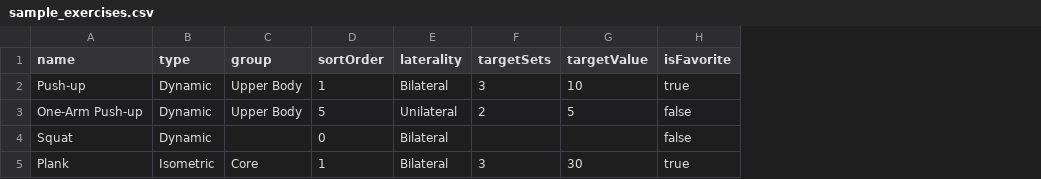
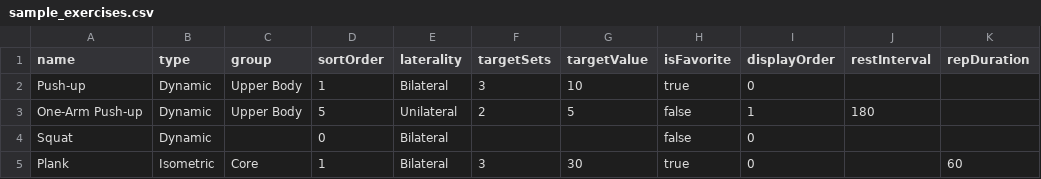
Before and after one commit to Gonbei774/CalisthenicsMemory, a CSV file: examples/sample_exercises.csv, drawn as a sheet; the diff names each change by its address in the sheet, - before the commit and + after, or states it on an @@ line.

```diff
--- a/examples/sample_exercises.csv
+++ b/examples/sample_exercises.csv
+column I (displayOrder), rows 2-5: 0 | 1 | 0 | 0
+column J (restInterval), row 3: 180
+column K (repDuration), row 5: 60
```
